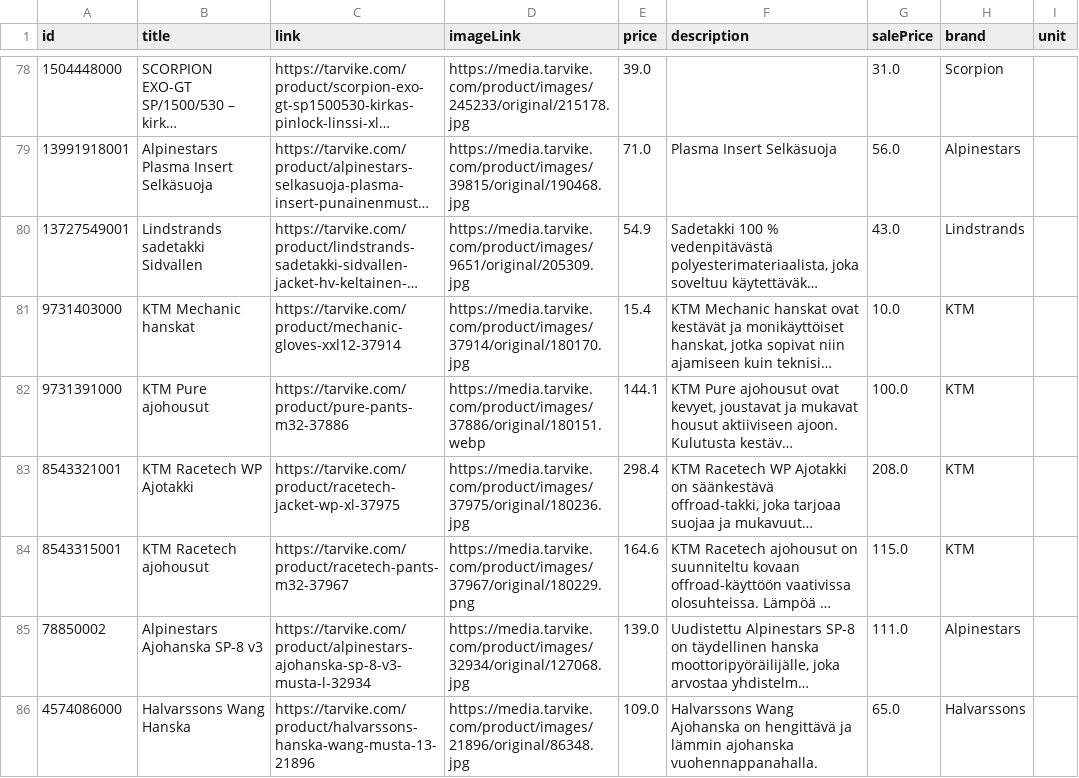
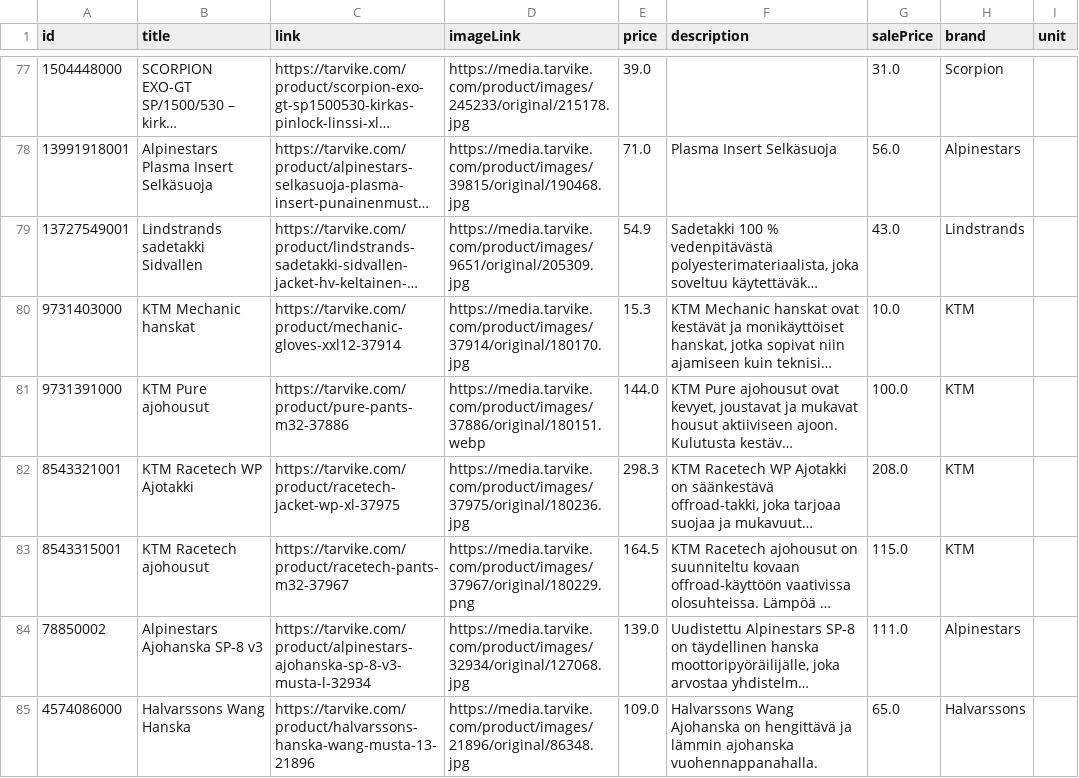
Before and after one commit to TarvikeTT/almadynamo, a CSV file: tarvike_tarjoukset_ai.csv, drawn as a sheet; only a part is shown, gaps mark what is left out; long unchanged cells end in …; addresses are those after the commit; the diff covers the shown part only; the diff names each change by its address in the sheet, - before the commit and + after, or states it on an @@ line.

```diff
--- a/tarvike_tarjoukset_ai.csv
+++ b/tarvike_tarjoukset_ai.csv
-E80 (price): 15.4
+E80 (price): 15.3
-E81 (price): 144.1
+E81 (price): 144.0
-E82 (price): 298.4
+E82 (price): 298.3
-E83 (price): 164.6
+E83 (price): 164.5
```
Also changed, not shown: 2 moved rows and 6 edited cells elsewhere in this file, tarvike_metsa_piha_ja_puutarha_feed.csv, tarvike_monkijat_feed.csv, 1 other file.
